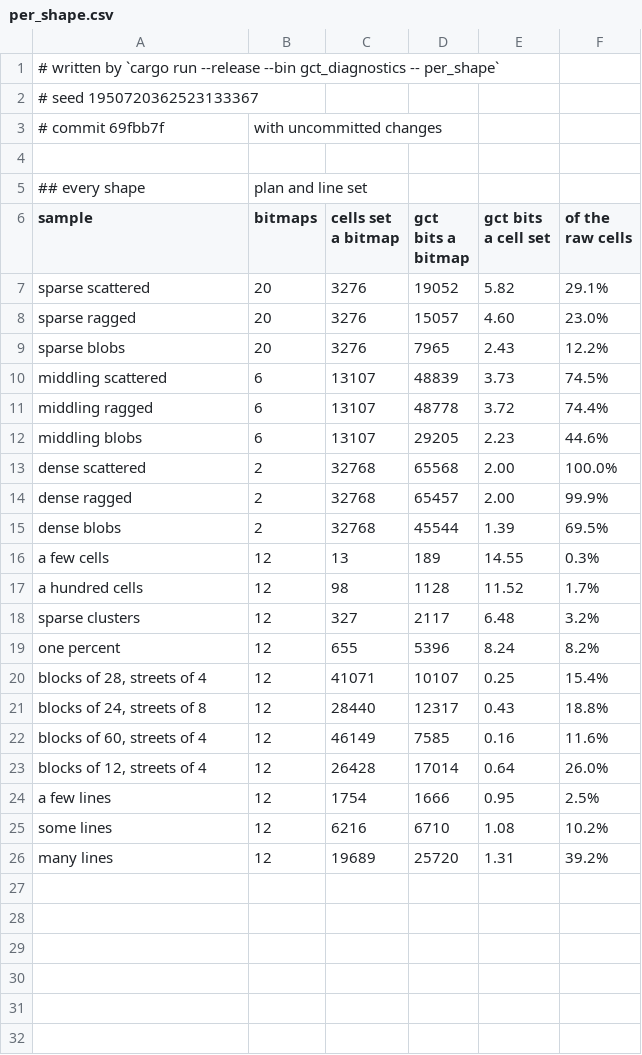
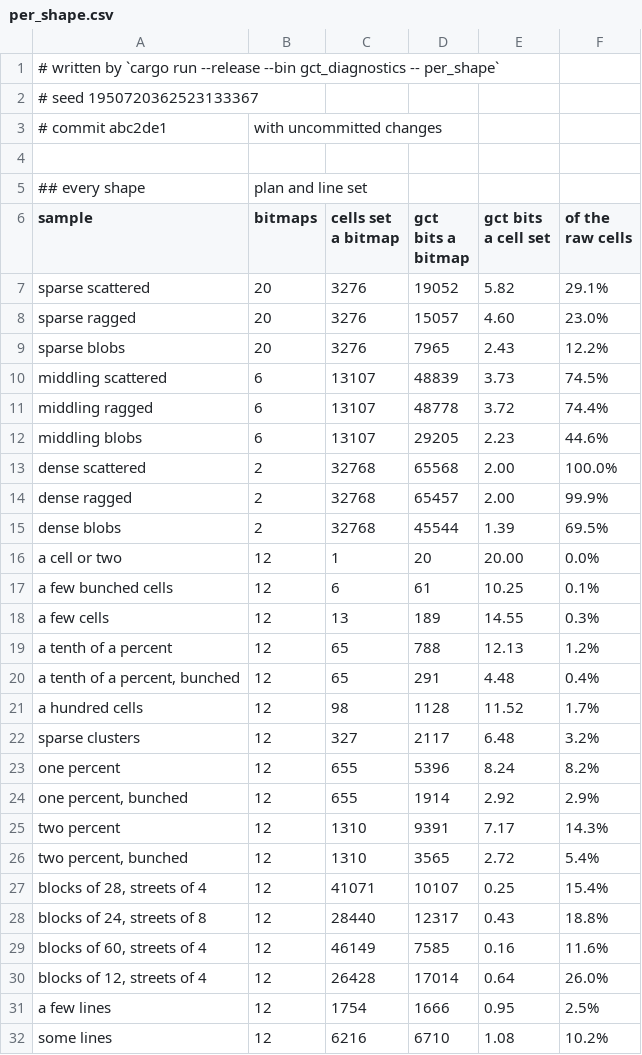
Before and after one commit to SlimiestSlimy/Civil-Egregore, a CSV file: docs/measurements/per_shape.csv, drawn as a sheet; only a part is shown; the shorter side is filled out with more unchanged rows.

```diff
--- a/docs/measurements/per_shape.csv
+++ b/docs/measurements/per_shape.csv
@@ -2,3 +2,3 @@
 # seed 1950720362523133367
-# commit 69fbb7f, with uncommitted changes
+# commit abc2de1, with uncommitted changes
 
@@ -19,3 +19,7 @@ dense ragged,2,32768,65457,2.00,99.9%
 dense blobs,2,32768,45544,1.39,69.5%
+a cell or two,12,1,20,20.00,0.0%
+a few bunched cells,12,6,61,10.25,0.1%
 a few cells,12,13,189,14.55,0.3%
+a tenth of a percent,12,65,788,12.13,1.2%
+"a tenth of a percent, bunched",12,65,291,4.48,0.4%
 a hundred cells,12,98,1128,11.52,1.7%
@@ -23,2 +27,5 @@ sparse clusters,12,327,2117,6.48,3.2%
 one percent,12,655,5396,8.24,8.2%
+"one percent, bunched",12,655,1914,2.92,2.9%
+two percent,12,1310,9391,7.17,14.3%
+"two percent, bunched",12,1310,3565,2.72,5.4%
 "blocks of 28, streets of 4",12,41071,10107,0.25,15.4%
```
Also changed, not shown: docs/measurements/census.csv, docs/measurements/measurement.csv, 7 other files.
